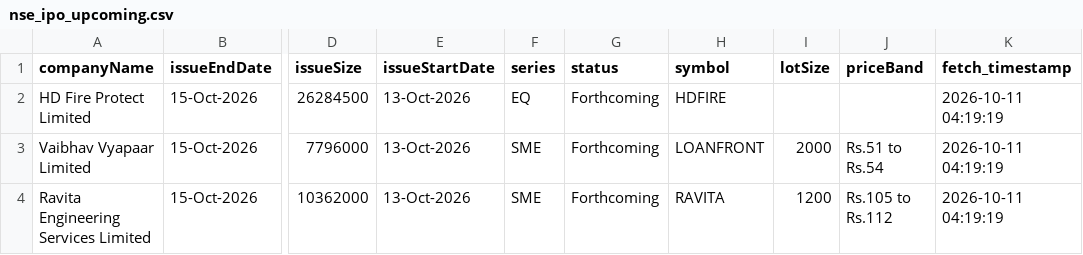
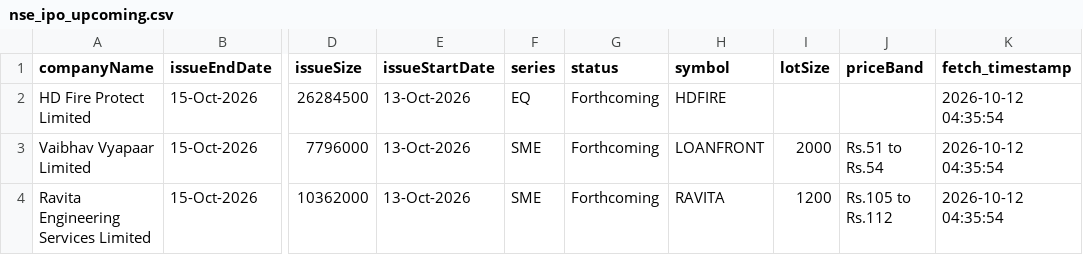
Before and after one commit to DharmGadhiya/MarketMind, a CSV file: backend/Logic Files/nse_ipo_upcoming.csv, drawn as a sheet; only a part is shown, gaps mark what is left out; the diff names each change by its address in the sheet, - before the commit and + after, or states it on an @@ line.

```diff
--- a/backend/Logic Files/nse_ipo_upcoming.csv
+++ b/backend/Logic Files/nse_ipo_upcoming.csv
-K2:K4 (fetch_timestamp): 2026-10-11 04:19:19
+K2:K4 (fetch_timestamp): 2026-10-12 04:35:54
```
Also changed, not shown: backend/Logic Files/nse_corporate_announcements.csv, backend/Logic Files/nse_ipo_past.csv.
